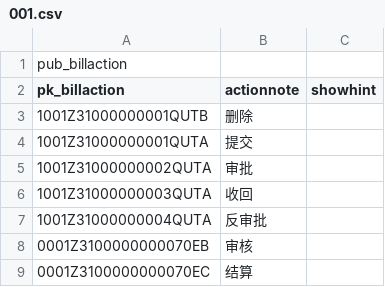
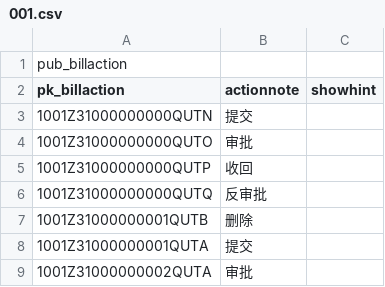
Before and after one commit to zhanghaop/FI_ERM, a CSV file: expensepub/script/dbml/simpchn/pub_billaction/001.csv, drawn as a sheet; only a part is shown; the shorter side is filled out with more unchanged rows; the diff covers the shown part only.

```diff
--- a/expensepub/script/dbml/simpchn/pub_billaction/001.csv
+++ b/expensepub/script/dbml/simpchn/pub_billaction/001.csv
@@ -2,2 +2,6 @@ pub_billaction
 pk_billaction,actionnote,showhint
+1001Z31000000000QUTN,提交,
+1001Z31000000000QUTO,审批,
+1001Z31000000000QUTP,收回,
+1001Z31000000000QUTQ,反审批,
 1001Z31000000001QUTB,删除,
```
Also changed, not shown: 54 added rows elsewhere in this file, expensepub/script/dbml/simpchn/bd_billtype/001.csv, 23 other files.
